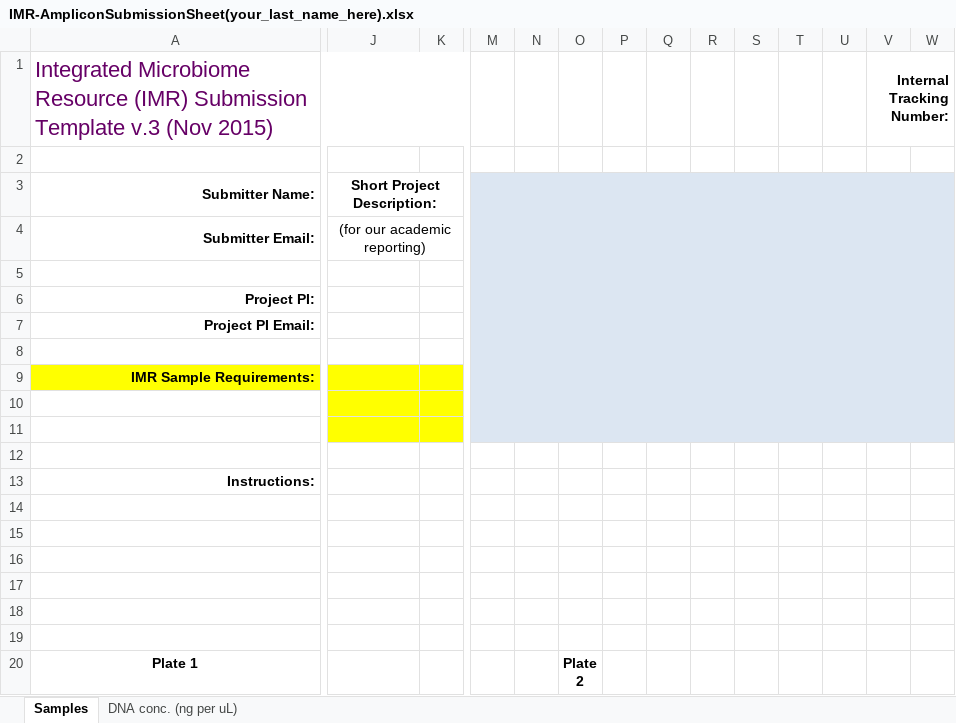
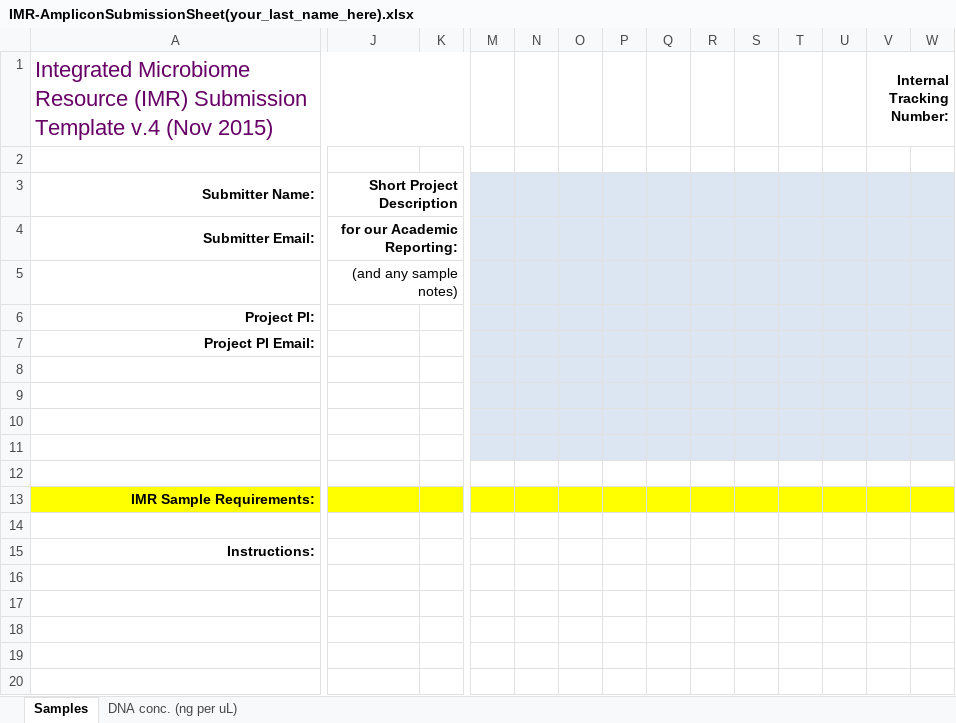
Before and after one commit to CGEB-IMR/CGEB-IMR.github.io, an Excel workbook: docs/IMR-AmpliconSubmissionSheet(your_last_name_here).xlsx, sheet Samples, drawn as a sheet; only a part is shown, gaps mark what is left out; the shorter side is filled out with more unchanged rows; values as stored, in another font and other column widths than the file's, no borders; removed rows and columns are numbered as before the commit, all else as after; rows hold the shown columns only; the diff covers the shown part only; the diff names each change by its address in the sheet, - before the commit and + after, or states it on an @@ line.

Commit message:
new sub sheet

```diff
--- a/docs/IMR-AmpliconSubmissionSheet(your_last_name_here).xlsx (sheet Samples)
+++ b/docs/IMR-AmpliconSubmissionSheet(your_last_name_here).xlsx (sheet Samples)
-A1: …Submission Template v.3 (Nov 2015)
+A1: …Submission Template v.4 (Nov 2015)
-J3: Short Project Description:
+J3: Short Project Description
-J3:J4 alignment: center
+J3:J4 alignment: right
-M3:AA11 merged
-J4: (for our academic reporting)
+J4: for our Academic Reporting:
-J4 bold: off
+J4 bold: on
-J5: (empty)
+J5: (and any sample notes)
+J5:L5 merged
-row 9: IMR Sample Requirements:
+row 9: (empty)
+row 10: (empty)
-J11:K12 fill: #FFFF00
+J11:K12 fill: none
-M12:W12 fill: #DCE6F2
+M12:W12 fill: none
+row 13: IMR Sample Requirements:
```
Also changed, not shown: cell formats elsewhere in this sheet.
